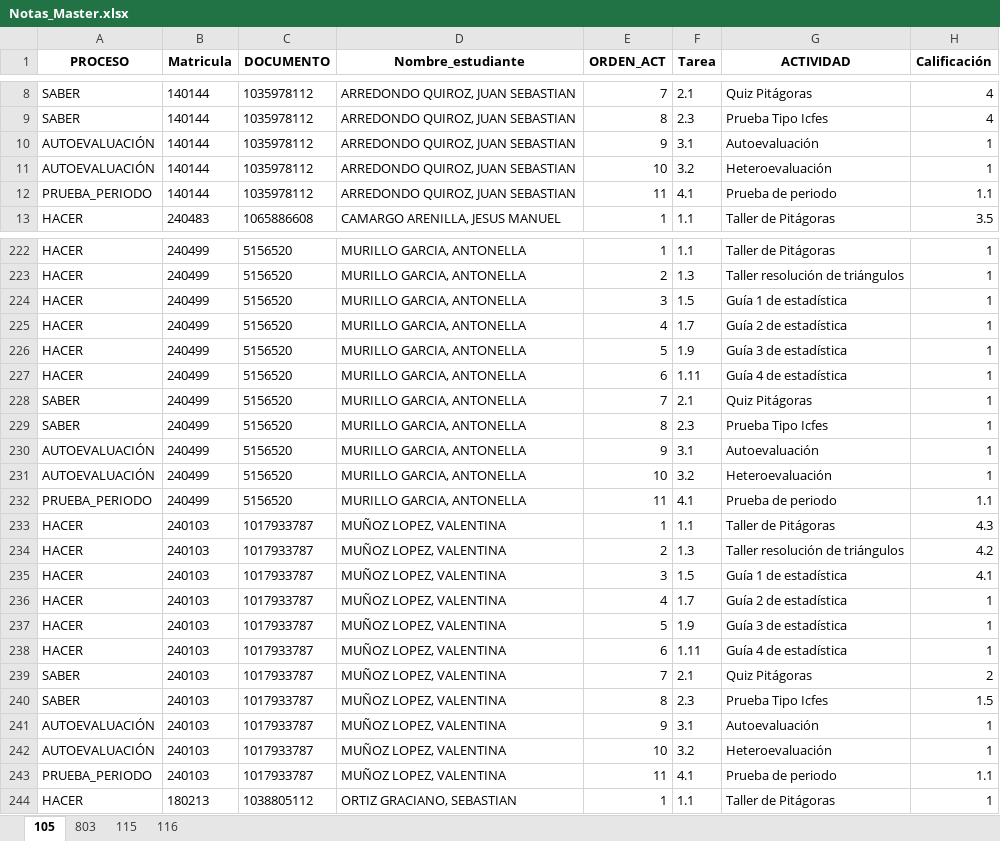
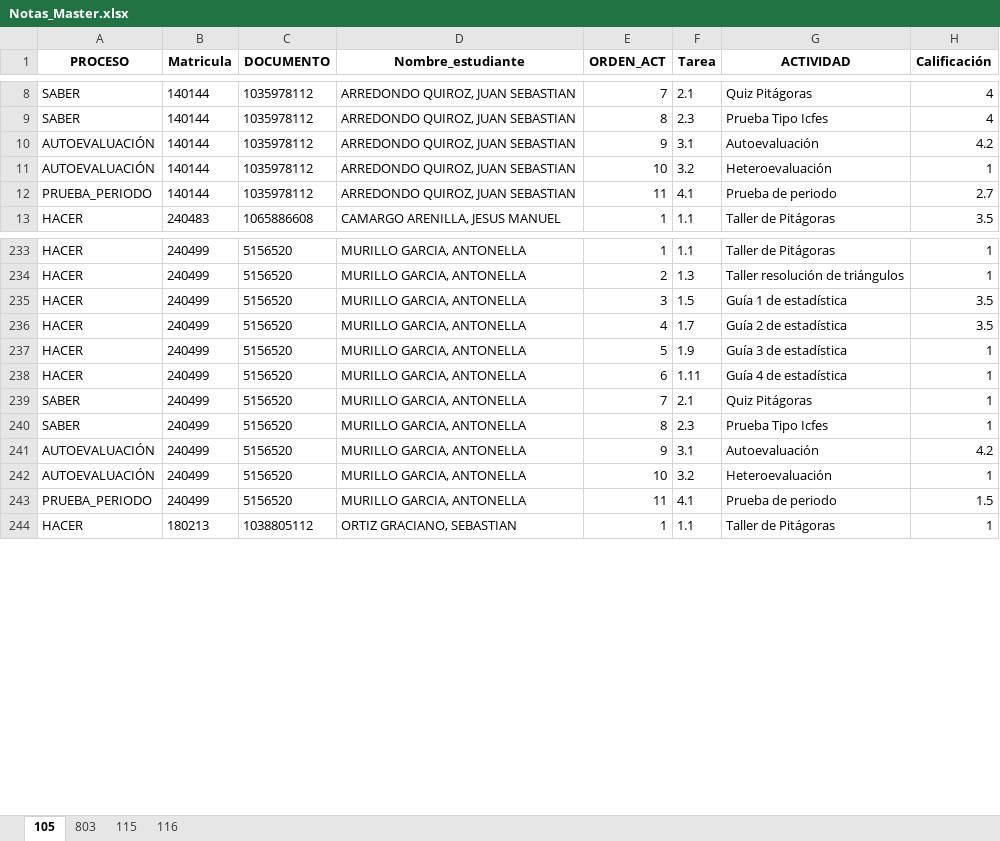
Before and after one commit to lcgalans2024/rs_icfes, an Excel workbook: Notas_Master.xlsx, sheet 105, drawn as a sheet; only a part is shown, gaps mark what is left out; values as stored, in another font and other column widths than the file's, no borders; removed rows and columns are numbered as before the commit, all else as after; the diff covers the shown part only; the diff names each change by its address in the sheet, - before the commit and + after, or states it on an @@ line.

```diff
--- a/Notas_Master.xlsx (sheet 105)
+++ b/Notas_Master.xlsx (sheet 105)
-H10 (Calificación): 1
+H10 (Calificación): 4.2
-H12 (Calificación): 1.1
+H12 (Calificación): 2.7
-H235:H236 (Calificación): 1
+H235:H236 (Calificación): 3.5
-H241 (Calificación): 1
+H241 (Calificación): 4.2
-H243 (Calificación): 1.1
+H243 (Calificación): 1.5
@@ row 233 moved to row 222: HACER @@
@@ row 234 moved to row 223: HACER @@
@@ row 235 moved to row 224: HACER @@
-row 236: HACER | 240103 | 1017933787 | MUÑOZ LOPEZ, VALENTINA | 4 | 1.7 | Guía 2 de estadística | 1
-row 237: HACER | 240103 | 1017933787 | MUÑOZ LOPEZ, VALENTINA | 5 | 1.9 | Guía 3 de estadística | 1
-row 238: HACER | 240103 | 1017933787 | MUÑOZ LOPEZ, VALENTINA | 6 | 1.11 | Guía 4 de estadística | 1
@@ row 239 moved to row 228: SABER @@
@@ row 240 moved to row 229: SABER @@
-row 241: AUTOEVALUACIÓN | 240103 | 1017933787 | MUÑOZ LOPEZ, VALENTINA | 9 | 3.1 | Autoevaluación | 1
@@ row 242 moved to row 231: AUTOEVALUACIÓN @@
-row 243: PRUEBA_PERIODO | 240103 | 1017933787 | MUÑOZ LOPEZ, VALENTINA | 11 | 4.1 | Prueba de periodo | 1.1
```
Also changed, not shown: 5 added rows and 112 edited cells elsewhere in this sheet.
